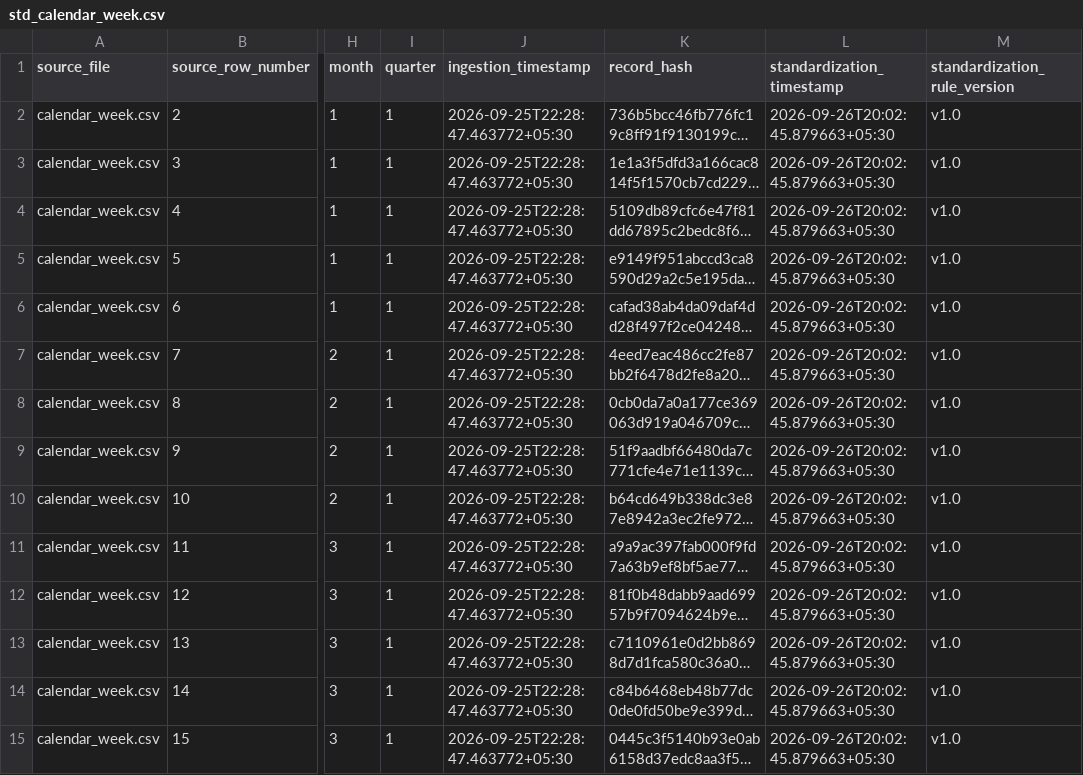
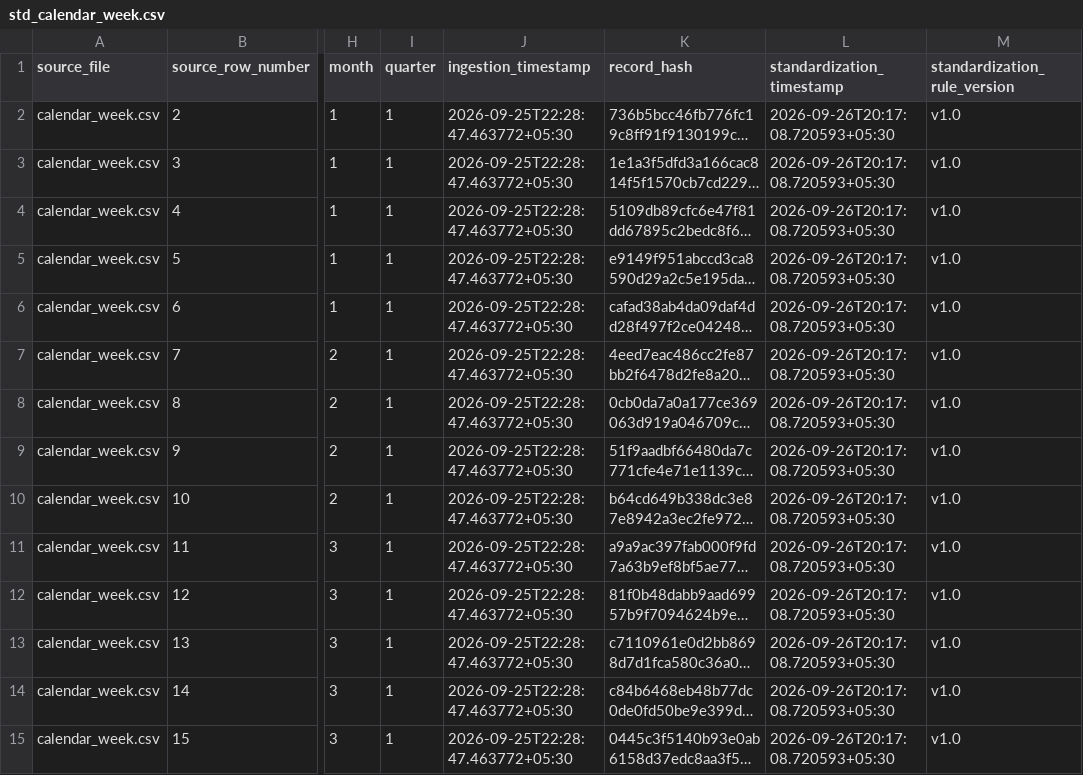
Before and after one commit to mondalsahil302-ui/ai-multi-agent-supply-chain, a CSV file: Datasets/standardized/std_calendar_week.csv, drawn as a sheet; only a part is shown, gaps mark what is left out; long unchanged cells end in …; the diff covers the shown part only; the diff names each change by its address in the sheet, - before the commit and + after, or states it on an @@ line.

```diff
--- a/Datasets/standardized/std_calendar_week.csv
+++ b/Datasets/standardized/std_calendar_week.csv
-L2:L15 (standardization_timestamp): 2026-09-26T20:02:45.879663+05:30
+L2:L15 (standardization_timestamp): 2026-09-26T20:17:08.720593+05:30
```
Also changed, not shown: 125 edited cells elsewhere in this file, Datasets/standardized/std_festival_calendar.csv, Datasets/standardized/std_location_master.csv, 30 other files.
